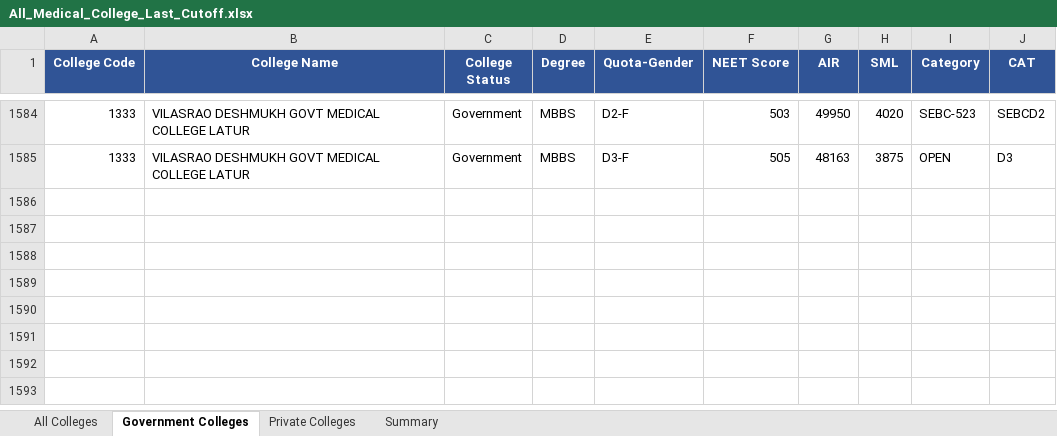
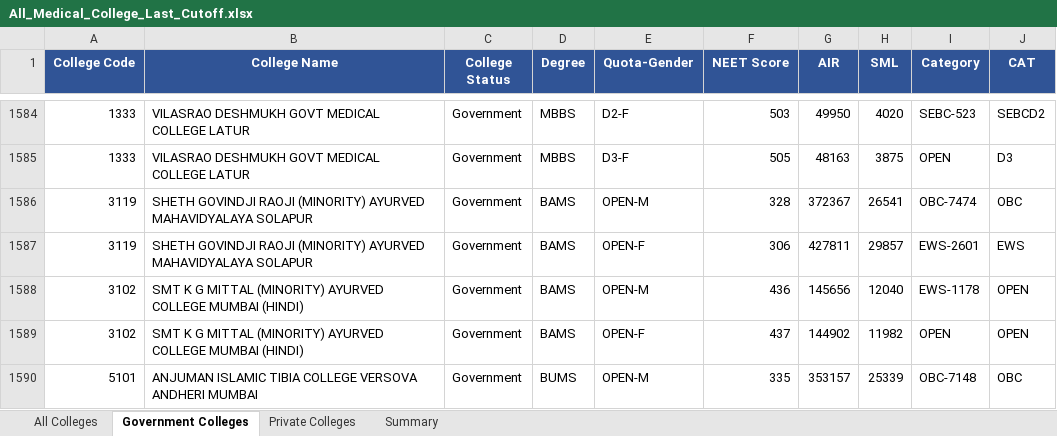
Before and after one commit to Radhesham87/Medical-Prediction, an Excel workbook: data/All_Medical_College_Last_Cutoff.xlsx, sheet Government Colleges, drawn as a sheet; only a part is shown, gaps mark what is left out; values as stored, in another font and other column widths than the file's, no borders; the diff covers the shown part only; the diff names each change by its address in the sheet, - before the commit and + after, or states it on an @@ line.

```diff
--- a/data/All_Medical_College_Last_Cutoff.xlsx (sheet Government Colleges)
+++ b/data/All_Medical_College_Last_Cutoff.xlsx (sheet Government Colleges)
+row 1586: 3119 | SHETH GOVINDJI RAOJI (MINORITY) AYURVED MAHAVIDYALAYA SOLAPUR | Government | BAMS | OPEN-M | 328 | 372367 | 26541 | OBC-7474 | OBC
+row 1587: 3119 | SHETH GOVINDJI RAOJI (MINORITY) AYURVED MAHAVIDYALAYA SOLAPUR | Government | BAMS | OPEN-F | 306 | 427811 | 29857 | EWS-2601 | EWS
+row 1588: 3102 | SMT K G MITTAL (MINORITY) AYURVED COLLEGE MUMBAI (HINDI) | Government | BAMS | OPEN-M | 436 | 145656 | 12040 | EWS-1178 | OPEN
+row 1589: 3102 | SMT K G MITTAL (MINORITY) AYURVED COLLEGE MUMBAI (HINDI) | Government | BAMS | OPEN-F | 437 | 144902 | 11982 | OPEN | OPEN
+row 1590: 5101 | ANJUMAN ISLAMIC TIBIA COLLEGE VERSOVA ANDHERI MUMBAI | Government | BUMS | OPEN-M | 335 | 353157 | 25339 | OBC-7148 | OBC
```
Also changed, not shown: 5 added rows and 86 edited cells elsewhere in this sheet, sheet All Colleges, sheet Private Colleges, sheet Summary, hidden cells.
